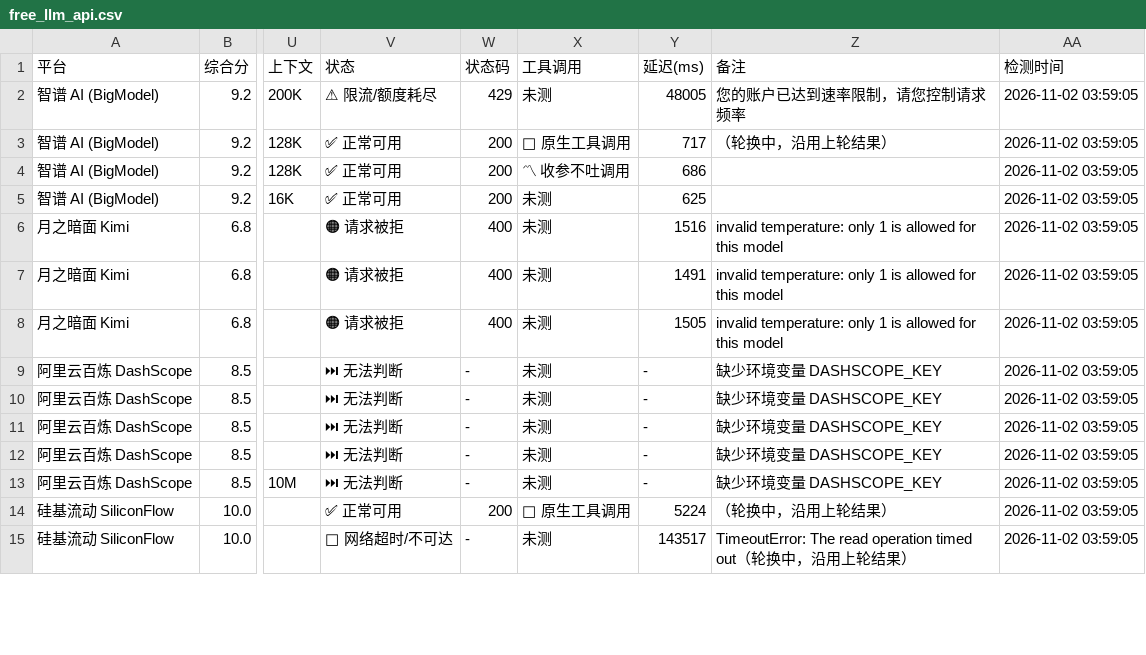
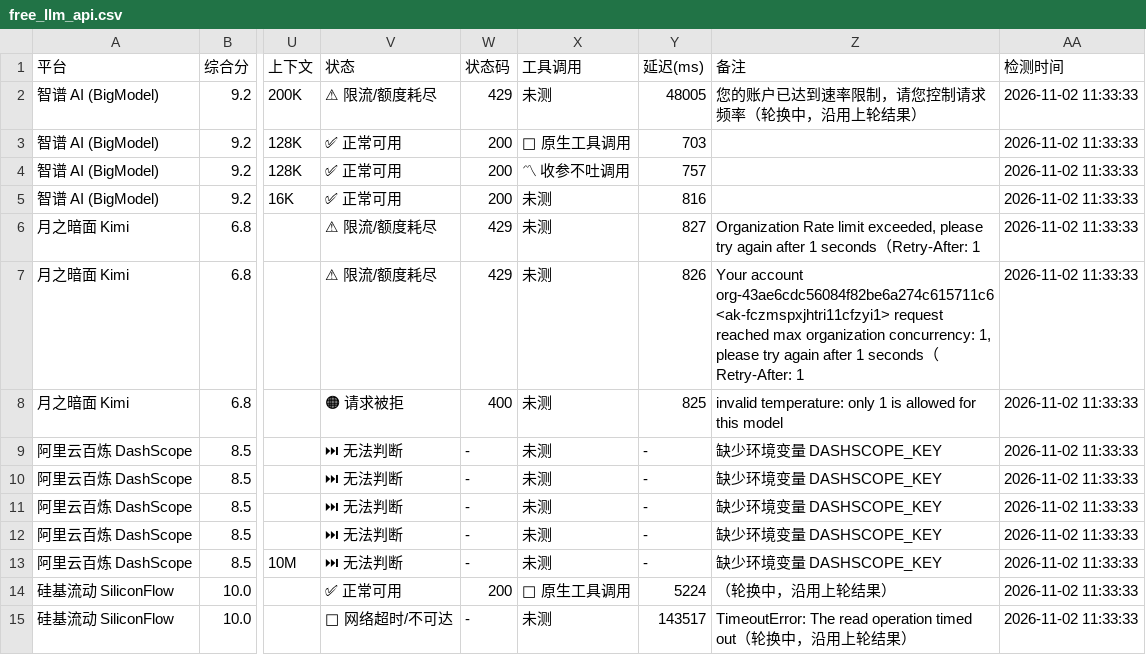
Before and after one commit to lifejx/free-llm-api-list, a CSV file: free_llm_api.csv, drawn as a sheet; only a part is shown, gaps mark what is left out; the diff covers the shown part only; the diff names each change by its address in the sheet, - before the commit and + after, or states it on an @@ line.

```diff
--- a/free_llm_api.csv
+++ b/free_llm_api.csv
-Z2 (备注): 您的账户已达到速率限制，请您控制请求频率
+Z2 (备注): 您的账户已达到速率限制，请您控制请求频率（轮换中，沿用上轮结果）
-AA2:AA15 (检测时间): 2026-11-02 03:59:05
+AA2:AA15 (检测时间): 2026-11-02 11:33:33
-Y3 (延迟(ms)): 717
+Y3 (延迟(ms)): 703
-Z3 (备注): （轮换中，沿用上轮结果）
+Z3 (备注): (empty)
-Y4 (延迟(ms)): 686
+Y4 (延迟(ms)): 757
-Y5 (延迟(ms)): 625
+Y5 (延迟(ms)): 816
-V6:V7 (状态): 🟠 请求被拒
+V6:V7 (状态): ⚠ 限流/额度耗尽
-W6:W7 (状态码): 400
+W6:W7 (状态码): 429
-Y6 (延迟(ms)): 1516
+Y6 (延迟(ms)): 827
-Z6 (备注): invalid temperature: only 1 is allowed for this model
+Z6 (备注): Organization Rate limit exceeded, please try again after 1 seconds（Retry-After: 1
-Y7 (延迟(ms)): 1491
+Y7 (延迟(ms)): 826
-Z7 (备注): invalid temperature: only 1 is allowed for this model
+Z7 (备注): Your account org-43ae6cdc56084f82be6a274c615711c6<ak-fczmspxjhtri11cfzyi1> request reached max organization concurrency: 1, please try again after 1 seconds（Retry-After: 1
-Y8 (延迟(ms)): 1505
+Y8 (延迟(ms)): 825
```
Also changed, not shown: 116 edited cells elsewhere in this file, 6 other files.
